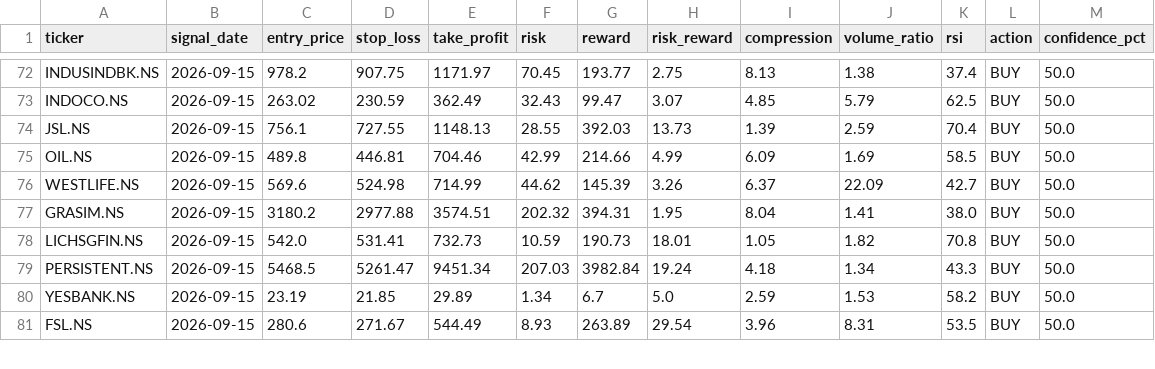
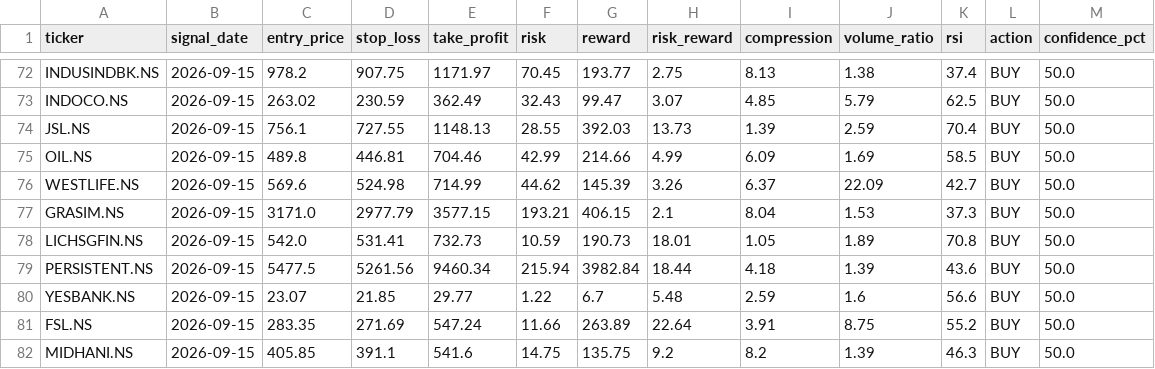
Before and after one commit to kira-stockmarket/ema-backtest, a CSV file: nifty500_broom_breakout_results.csv, drawn as a sheet; only a part is shown, gaps mark what is left out; the diff covers the shown part only.

```diff
--- a/nifty500_broom_breakout_results.csv
+++ b/nifty500_broom_breakout_results.csv
@@ -76,6 +76,7 @@ OIL.NS,2026-09-15,489.8,446.81,704.46,42.99,214.66,4.99,6.09,1.69,58.5,BUY,50.0
 WESTLIFE.NS,2026-09-15,569.6,524.98,714.99,44.62,145.39,3.26,6.37,22.09,42.7,BUY,50.0
-GRASIM.NS,2026-09-15,3180.2,2977.88,3574.51,202.32,394.31,1.95,8.04,1.41,38.0,BUY,50.0
-LICHSGFIN.NS,2026-09-15,542.0,531.41,732.73,10.59,190.73,18.01,1.05,1.82,70.8,BUY,50.0
-PERSISTENT.NS,2026-09-15,5468.5,5261.47,9451.34,207.03,3982.84,19.24,4.18,1.34,43.3,BUY,50.0
-YESBANK.NS,2026-09-15,23.19,21.85,29.89,1.34,6.7,5.0,2.59,1.53,58.2,BUY,50.0
-FSL.NS,2026-09-15,280.6,271.67,544.49,8.93,263.89,29.54,3.96,8.31,53.5,BUY,50.0
+GRASIM.NS,2026-09-15,3171.0,2977.79,3577.15,193.21,406.15,2.1,8.04,1.53,37.3,BUY,50.0
+LICHSGFIN.NS,2026-09-15,542.0,531.41,732.73,10.59,190.73,18.01,1.05,1.89,70.8,BUY,50.0
+PERSISTENT.NS,2026-09-15,5477.5,5261.56,9460.34,215.94,3982.84,18.44,4.18,1.39,43.6,BUY,50.0
+YESBANK.NS,2026-09-15,23.07,21.85,29.77,1.22,6.7,5.48,2.59,1.6,56.6,BUY,50.0
+FSL.NS,2026-09-15,283.35,271.69,547.24,11.66,263.89,22.64,3.91,8.75,55.2,BUY,50.0
+MIDHANI.NS,2026-09-15,405.85,391.1,541.6,14.75,135.75,9.2,8.2,1.39,46.3,BUY,50.0
```
Also changed, not shown: 8 edited cells elsewhere in this file, paper_trade_history.csv, 2 other files.
